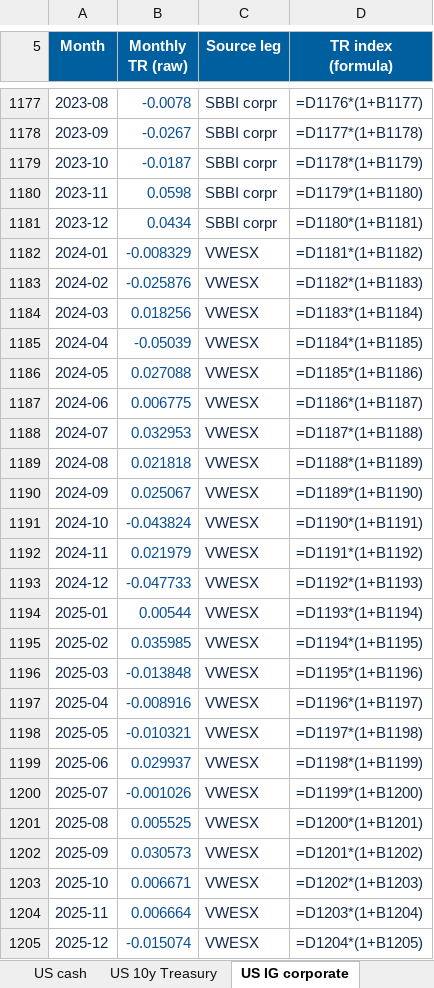
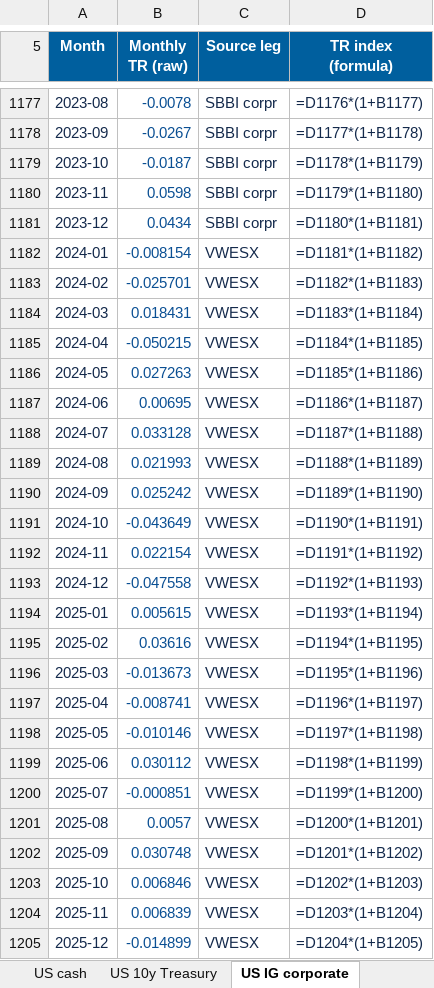
Before and after one commit to jhdavis789/gold-holders-dashboard, an Excel workbook: asset_data_audit.xlsx, sheet US IG corporate, drawn as a sheet; only a part is shown, gaps mark what is left out; values as stored, in another font and other column widths than the file's, no borders; formulas without a stored value are shown as written; the diff covers the shown part only; the diff names each change by its address in the sheet, - before the commit and + after, or states it on an @@ line.

```diff
--- a/asset_data_audit.xlsx (sheet US IG corporate)
+++ b/asset_data_audit.xlsx (sheet US IG corporate)
-B1182 (Monthly TR (raw)): -0.008329
+B1182 (Monthly TR (raw)): -0.008154
-B1183 (Monthly TR (raw)): -0.025876
+B1183 (Monthly TR (raw)): -0.025701
-B1184 (Monthly TR (raw)): 0.018256
+B1184 (Monthly TR (raw)): 0.018431
-B1185 (Monthly TR (raw)): -0.05039
+B1185 (Monthly TR (raw)): -0.050215
-B1186 (Monthly TR (raw)): 0.027088
+B1186 (Monthly TR (raw)): 0.027263
-B1187 (Monthly TR (raw)): 0.006775
+B1187 (Monthly TR (raw)): 0.00695
-B1188 (Monthly TR (raw)): 0.032953
+B1188 (Monthly TR (raw)): 0.033128
-B1189 (Monthly TR (raw)): 0.021818
+B1189 (Monthly TR (raw)): 0.021993
-B1190 (Monthly TR (raw)): 0.025067
+B1190 (Monthly TR (raw)): 0.025242
-B1191 (Monthly TR (raw)): -0.043824
+B1191 (Monthly TR (raw)): -0.043649
-B1192 (Monthly TR (raw)): 0.021979
+B1192 (Monthly TR (raw)): 0.022154
-B1193 (Monthly TR (raw)): -0.047733
+B1193 (Monthly TR (raw)): -0.047558
-B1194 (Monthly TR (raw)): 0.00544
+B1194 (Monthly TR (raw)): 0.005615
-B1195 (Monthly TR (raw)): 0.035985
+B1195 (Monthly TR (raw)): 0.03616
-B1196 (Monthly TR (raw)): -0.013848
+B1196 (Monthly TR (raw)): -0.013673
-B1197 (Monthly TR (raw)): -0.008916
+B1197 (Monthly TR (raw)): -0.008741
-B1198 (Monthly TR (raw)): -0.010321
+B1198 (Monthly TR (raw)): -0.010146
-B1199 (Monthly TR (raw)): 0.029937
+B1199 (Monthly TR (raw)): 0.030112
-B1200 (Monthly TR (raw)): -0.001026
+B1200 (Monthly TR (raw)): -0.000851
-B1201 (Monthly TR (raw)): 0.005525
+B1201 (Monthly TR (raw)): 0.0057
-B1202 (Monthly TR (raw)): 0.030573
+B1202 (Monthly TR (raw)): 0.030748
-B1203 (Monthly TR (raw)): 0.006671
+B1203 (Monthly TR (raw)): 0.006846
-B1204 (Monthly TR (raw)): 0.006664
+B1204 (Monthly TR (raw)): 0.006839
-B1205 (Monthly TR (raw)): -0.015074
+B1205 (Monthly TR (raw)): -0.014899
```
Also changed, not shown: 1 edited cell elsewhere in this sheet, sheet Proxy eval — IG corporate, 4 other files.
